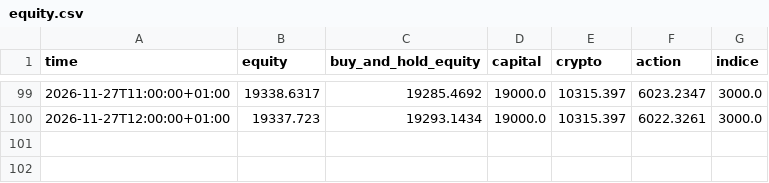
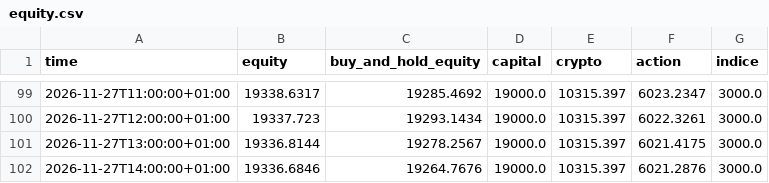
Before and after one commit to lonogeneral3-ops/paper-trading-bot, a CSV file: data/equity.csv, drawn as a sheet; only a part is shown, gaps mark what is left out.

```diff
--- a/data/equity.csv
+++ b/data/equity.csv
@@ -100 +100,3 @@ time,equity,buy_and_hold_equity,capital,crypto,action,indice
 2026-11-27T12:00:00+01:00,19337.723,19293.1434,19000.0,10315.397,6022.3261,3000.0
+2026-11-27T13:00:00+01:00,19336.8144,19278.2567,19000.0,10315.397,6021.4175,3000.0
+2026-11-27T14:00:00+01:00,19336.6846,19264.7676,19000.0,10315.397,6021.2876,3000.0
```
Also changed, not shown: 2 other files.
